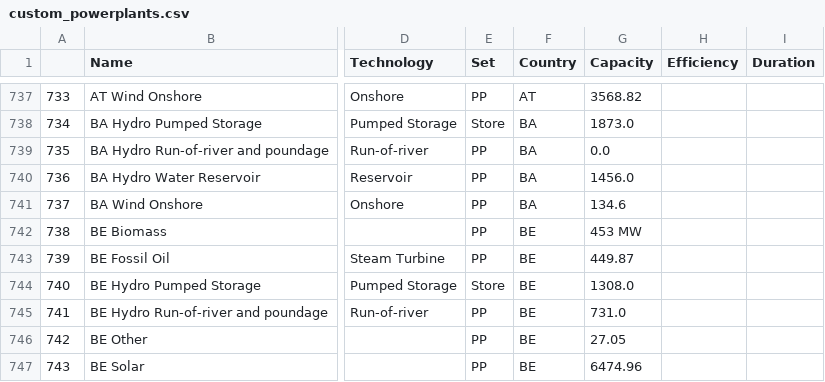
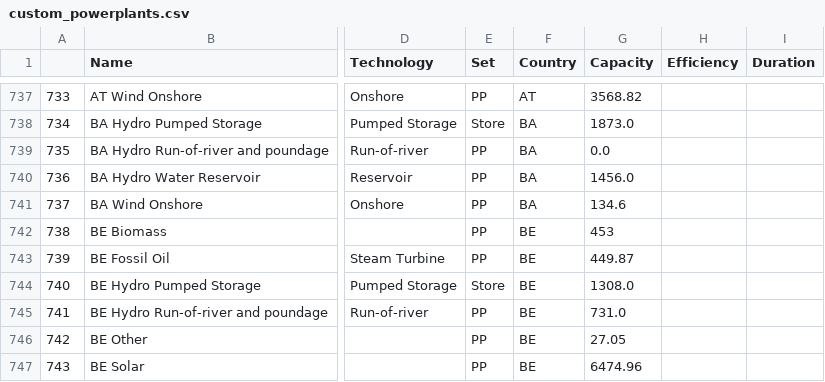
Before and after one commit to open-energy-transition/Ember-Flexibility-Study, a CSV file: data/custom_powerplants.csv, drawn as a sheet; only a part is shown, gaps mark what is left out; the diff names each change by its address in the sheet, - before the commit and + after, or states it on an @@ line.

Commit message:
fix MW addition to capacity col

```diff
--- a/data/custom_powerplants.csv
+++ b/data/custom_powerplants.csv
-G742 (Capacity): 453 MW
+G742 (Capacity): 453
```
